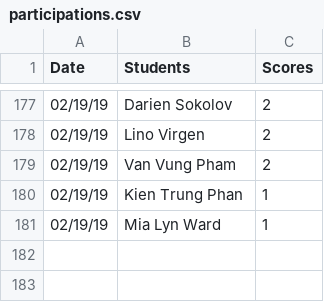
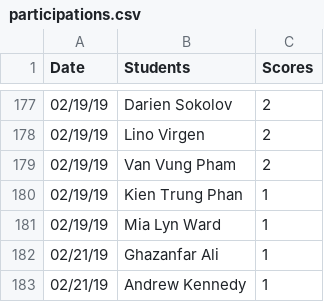
Before and after one commit to iDataVisualizationLab/CS5331_Spring2019, a CSV file: testJS/data/participations.csv, drawn as a sheet; only a part is shown, gaps mark what is left out.

Commit message:
Update participations.csv

```diff
--- a/testJS/data/participations.csv
+++ b/testJS/data/participations.csv
@@ -181 +181,3 @@ Date	Students	Scores
 02/19/19	Mia Lyn Ward	1
+02/21/19	Ghazanfar Ali	1
+02/21/19	Andrew Kennedy	1
```
